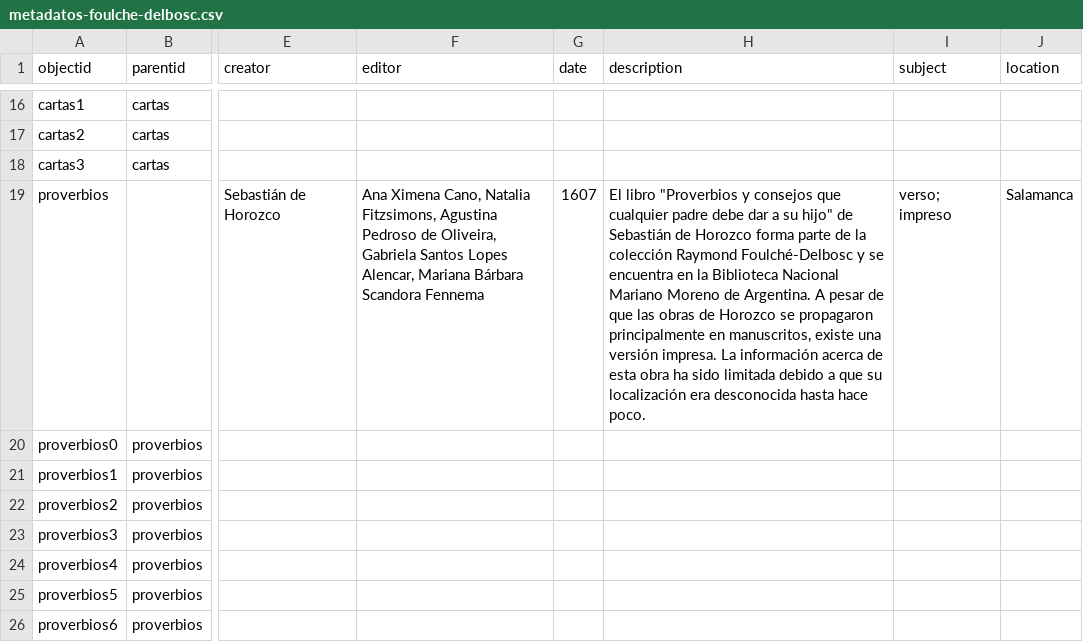
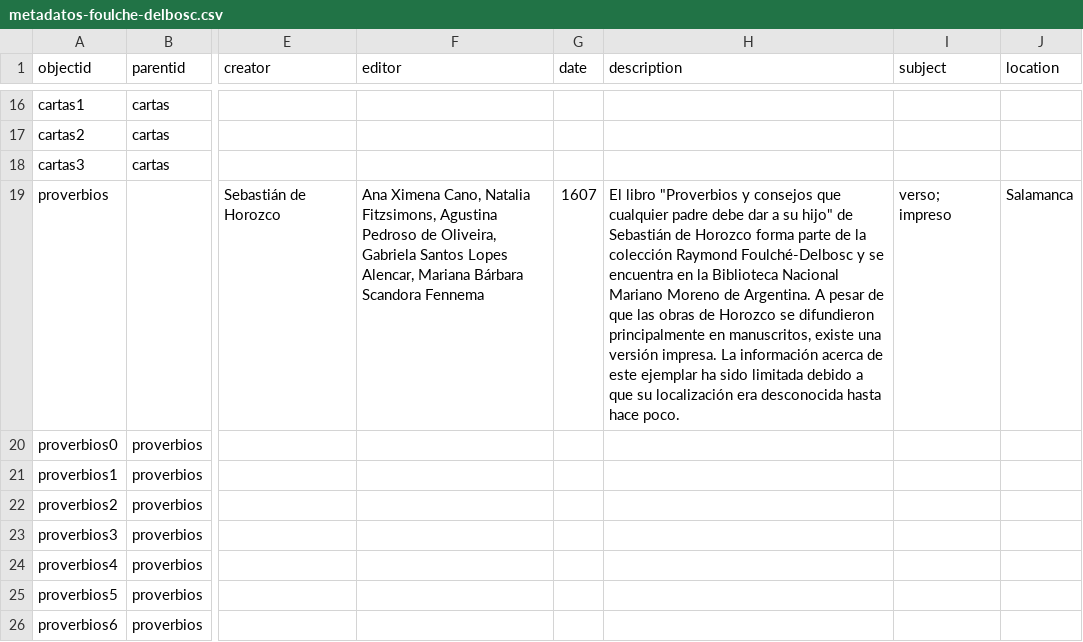
Before and after one commit to hdlabconicet/coleccion-foulche-delbosc, a CSV file: _data/metadatos-foulche-delbosc.csv, drawn as a sheet; only a part is shown, gaps mark what is left out; the diff names each change by its address in the sheet, - before the commit and + after, or states it on an @@ line.

```diff
--- a/_data/metadatos-foulche-delbosc.csv
+++ b/_data/metadatos-foulche-delbosc.csv
-H19 (description): …Horozco se propagaron principalmente en manuscritos, existe una versión impresa. La información acerca de esta obra ha sido…
+H19 (description): …Horozco se difundieron principalmente en manuscritos, existe una versión impresa. La información acerca de este ejemplar ha sido…
```
Also changed, not shown: 4 other files.
